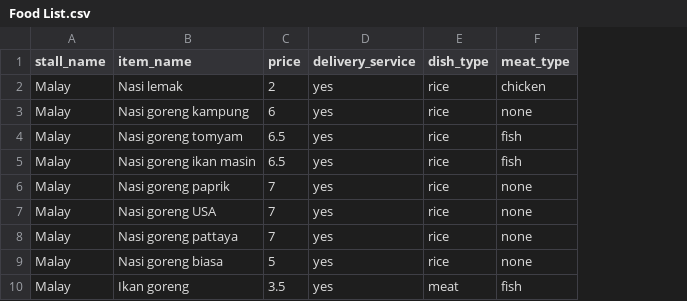
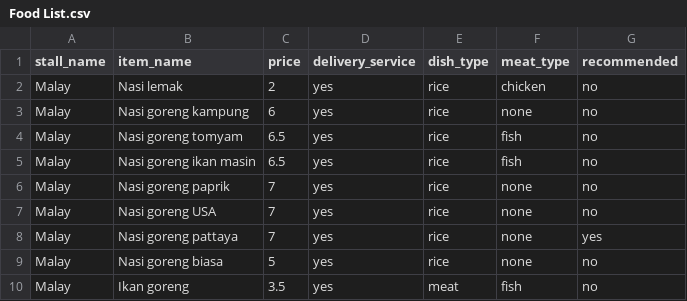
Before and after one commit to atlantisel/missingsemicolon, a CSV file: Food List.csv, drawn as a sheet; only a part is shown; the diff names each change by its address in the sheet, - before the commit and + after, or states it on an @@ line.

```diff
--- a/Food List.csv
+++ b/Food List.csv
+column G (recommended), rows 2-10: no | no | no | no | no | no | yes | no | no
```
Also changed, not shown: tags.csv, 5 other files.
